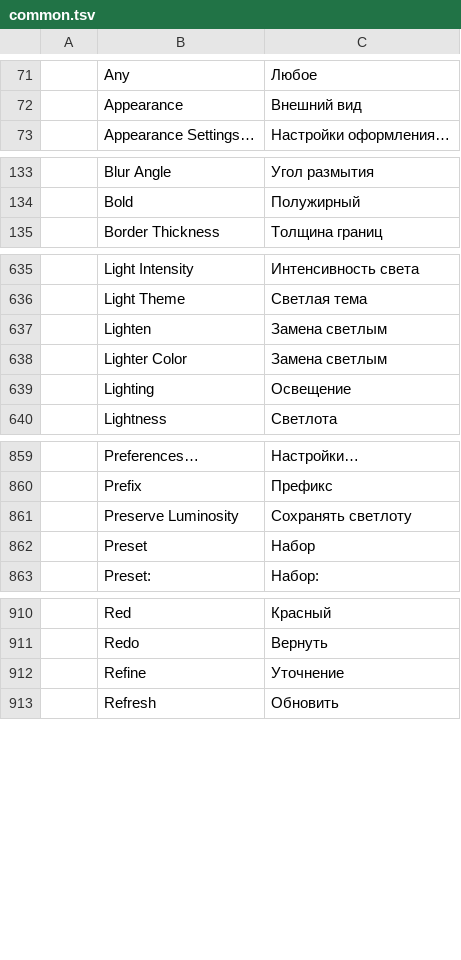
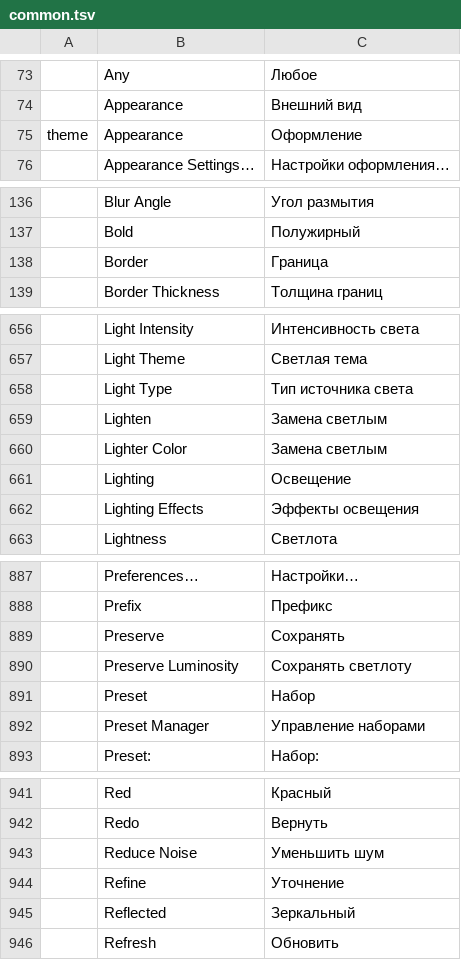
Before and after one commit to 7mz410/craft-i18n, a TSV file: locales/ru/common.tsv, drawn as a sheet; only a part is shown, gaps mark what is left out; the diff covers the shown part only; the diff names each change by its address in the sheet, - before the commit and + after, or states it on an @@ line.

Commit message:
ru: 41 shared rows and 30 WordCraft rows
Shared strings other locales already had (paper sizes, filter and shape
names, Appearance in the theme context, the file.close label) and the
WordCraft rows Russian was missing: citation styles, outline levels 6-9,
proofing rules, Go To and the print-job notice.

Direction moves from wordcraft.tsv to common.tsv with the same wording,
so the WordCraft row would have been a no-op override.

```diff
--- a/locales/ru/common.tsv
+++ b/locales/ru/common.tsv
+row 75: theme | Appearance | Оформление
+row 138:  | Border | Граница
+row 658:  | Light Type | Тип источника света
+row 662:  | Lighting Effects | Эффекты освещения
+row 889:  | Preserve | Сохранять
+row 892:  | Preset Manager | Управление наборами
+row 943:  | Reduce Noise | Уменьшить шум
+row 945:  | Reflected | Зеркальный
```
Also changed, not shown: 33 added rows elsewhere in this file, locales/ru/wordcraft.tsv, 1 other file.
